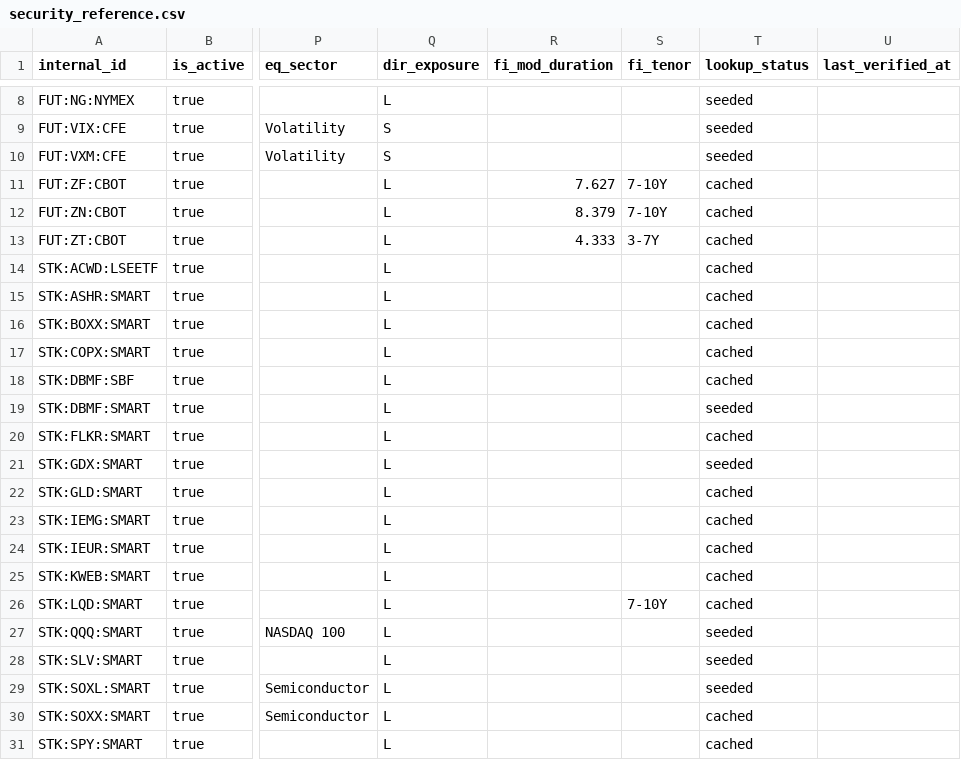
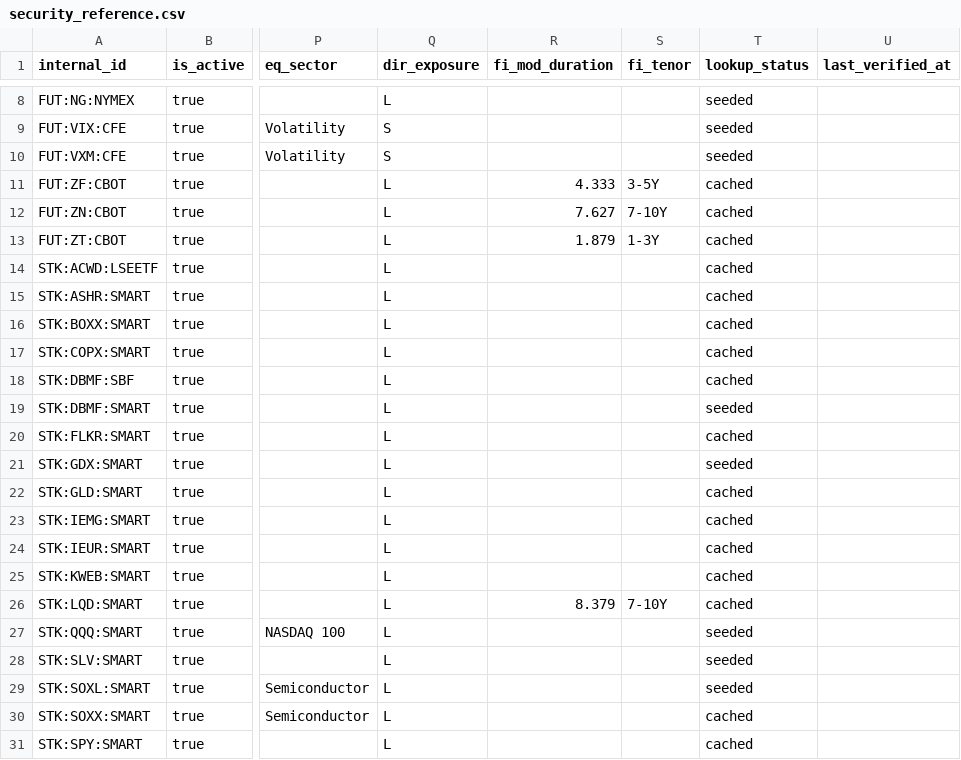
Before and after one commit to kingther94c/market_helper, a CSV file: configs/portfolio_monitor/security_reference.csv, drawn as a sheet; only a part is shown, gaps mark what is left out; the diff names each change by its address in the sheet, - before the commit and + after, or states it on an @@ line.

Commit message:
Refine portfolio risk tenor semantics and funded AUM

```diff
--- a/configs/portfolio_monitor/security_reference.csv
+++ b/configs/portfolio_monitor/security_reference.csv
-R11 (fi_mod_duration): 7.627
+R11 (fi_mod_duration): 4.333
-S11 (fi_tenor): 7-10Y
+S11 (fi_tenor): 3-5Y
-R12 (fi_mod_duration): 8.379
+R12 (fi_mod_duration): 7.627
-R13 (fi_mod_duration): 4.333
+R13 (fi_mod_duration): 1.879
-S13 (fi_tenor): 3-7Y
+S13 (fi_tenor): 1-3Y
-R26 (fi_mod_duration): (empty)
+R26 (fi_mod_duration): 8.379
```
Also changed, not shown: configs/security_universe.csv, 8 other files.
